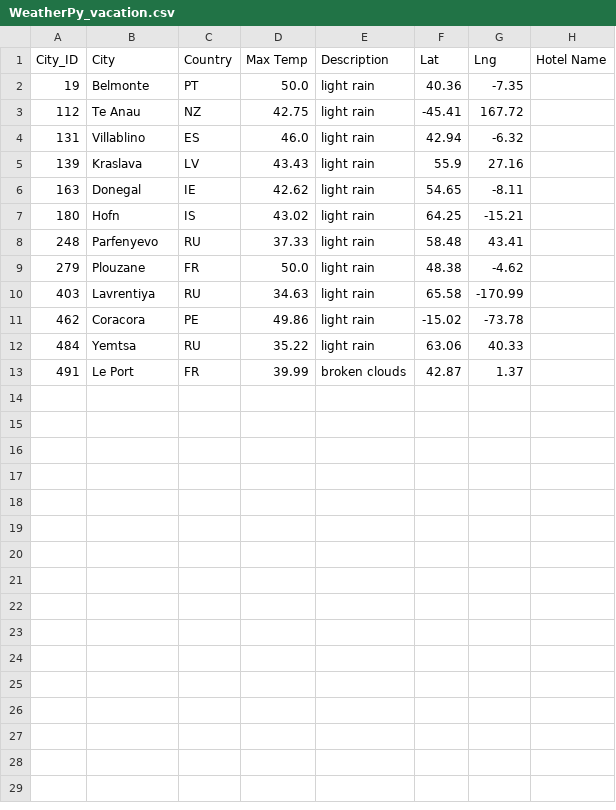
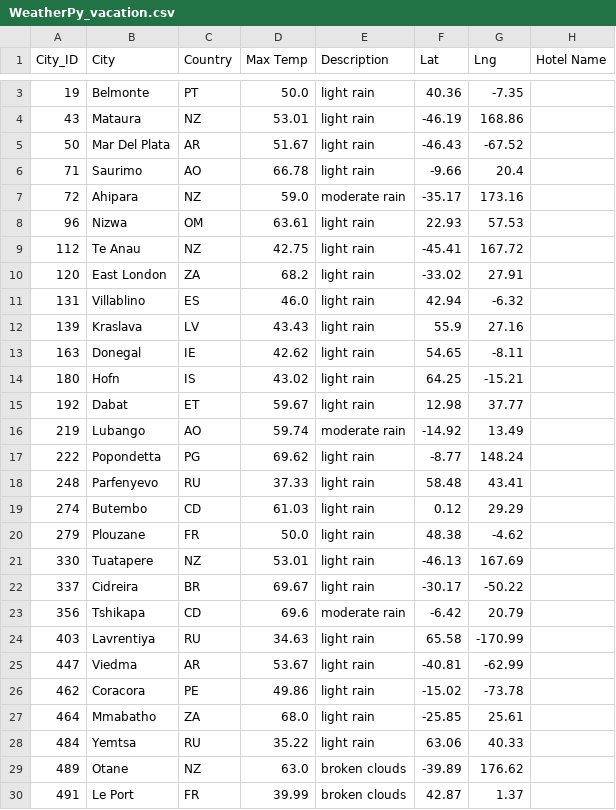
Before and after one commit to seniorsg09/-World_Weather_Analysis-, a CSV file: Weather_data/WeatherPy_vacation.csv, drawn as a sheet; only a part is shown, gaps mark what is left out; the diff covers the shown part only.

```diff
--- a/Weather_data/WeatherPy_vacation.csv
+++ b/Weather_data/WeatherPy_vacation.csv
@@ -2,3 +3,9 @@ City_ID,City,Country,Max Temp,Description,Lat,Lng,Hotel Name
 19,Belmonte,PT,50.0,light rain,40.36,-7.35,
+43,Mataura,NZ,53.01,light rain,-46.19,168.86,
+50,Mar Del Plata,AR,51.67,light rain,-46.43,-67.52,
+71,Saurimo,AO,66.78,light rain,-9.66,20.4,
+72,Ahipara,NZ,59.0,moderate rain,-35.17,173.16,
+96,Nizwa,OM,63.61,light rain,22.93,57.53,
 112,Te Anau,NZ,42.75,light rain,-45.41,167.72,
+120,East London,ZA,68.2,light rain,-33.02,27.91,
 131,Villablino,ES,46.0,light rain,42.94,-6.32,
@@ -7,7 +14,17 @@ City_ID,City,Country,Max Temp,Description,Lat,Lng,Hotel Name
 180,Hofn,IS,43.02,light rain,64.25,-15.21,
+192,Dabat,ET,59.67,light rain,12.98,37.77,
+219,Lubango,AO,59.74,moderate rain,-14.92,13.49,
+222,Popondetta,PG,69.62,light rain,-8.77,148.24,
 248,Parfenyevo,RU,37.33,light rain,58.48,43.41,
+274,Butembo,CD,61.03,light rain,0.12,29.29,
 279,Plouzane,FR,50.0,light rain,48.38,-4.62,
+330,Tuatapere,NZ,53.01,light rain,-46.13,167.69,
+337,Cidreira,BR,69.67,light rain,-30.17,-50.22,
+356,Tshikapa,CD,69.6,moderate rain,-6.42,20.79,
 403,Lavrentiya,RU,34.63,light rain,65.58,-170.99,
+447,Viedma,AR,53.67,light rain,-40.81,-62.99,
 462,Coracora,PE,49.86,light rain,-15.02,-73.78,
+464,Mmabatho,ZA,68.0,light rain,-25.85,25.61,
 484,Yemtsa,RU,35.22,light rain,63.06,40.33,
+489,Otane,NZ,63.0,broken clouds,-39.89,176.62,
 491,Le Port,FR,39.99,broken clouds,42.87,1.37,
```
Also changed, not shown: 1 added row elsewhere in this file, 8 other files.
